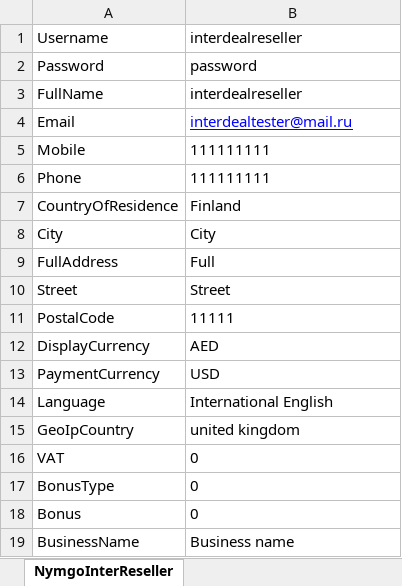
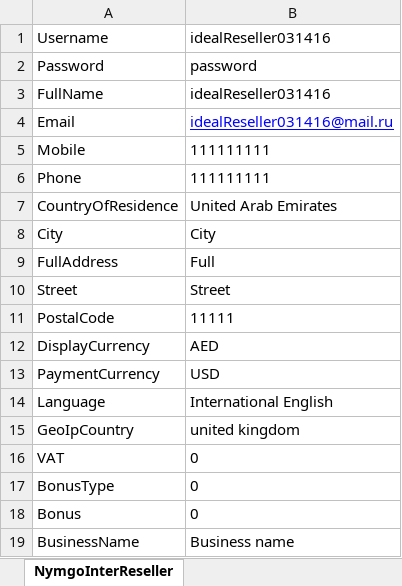
Before and after one commit to Sannichi/workTemp, an Excel workbook: NymgoUsers.xlsx, sheet NymgoInterReseller, drawn as a sheet; values as stored, in another font and other column widths than the file's, no borders; the diff names each change by its address in the sheet, - before the commit and + after, or states it on an @@ line.

```diff
--- a/NymgoUsers.xlsx (sheet NymgoInterReseller)
+++ b/NymgoUsers.xlsx (sheet NymgoInterReseller)
-B1: interdealreseller
+B1: idealReseller031416
-B3: interdealreseller
+B3: idealReseller031416
-B4: interdealtester@mail.ru
+B4: idealReseller031416@mail.ru
-B7: Finland
+B7: United Arab Emirates
```
Also changed, not shown: sheet NymgoInterNormalUser, sheet NymgoEuroReseller, sheet NymgoEuroNormalUser, Transactions.xlsx, 13 other files.
